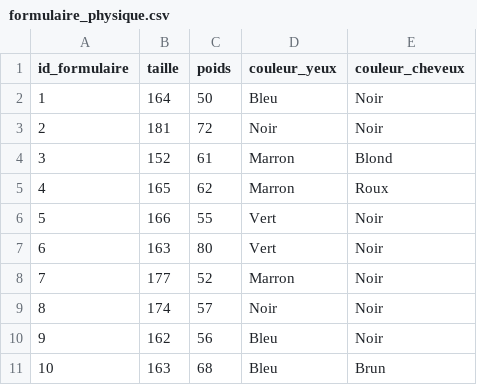
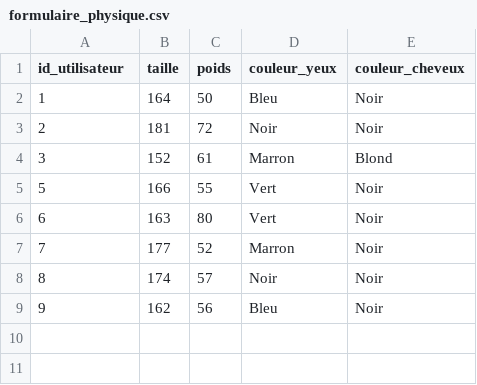
Before and after one commit to SuyuKuka/Le-Big-Match-Big-Brother-Is-Matching-You, a CSV file: src/data/formulaire/formulaire_physique.csv (was src/data/formulaire_physique.csv), drawn as a sheet.

```diff
--- a/src/data/formulaire_physique.csv
+++ b/src/data/formulaire/formulaire_physique.csv
@@ -1,2 +1,2 @@
-id_formulaire,taille,poids,couleur_yeux,couleur_cheveux
+id_utilisateur,taille,poids,couleur_yeux,couleur_cheveux
 1,164,50,Bleu,Noir
@@ -4,3 +4,2 @@ id_formulaire,taille,poids,couleur_yeux,couleur_cheveux
 3,152,61,Marron,Blond
-4,165,62,Marron,Roux
 5,166,55,Vert,Noir
@@ -10,2 +9 @@ id_formulaire,taille,poids,couleur_yeux,couleur_cheveux
 9,162,56,Bleu,Noir
-10,163,68,Bleu,Brun
```
Also changed, not shown: src/data/formulaire/formulaire_personnel.csv, 53 other files.
